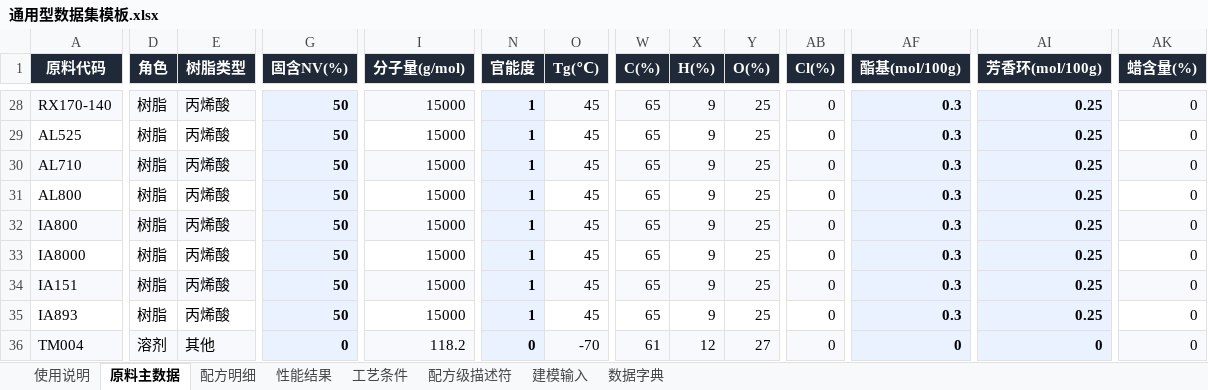
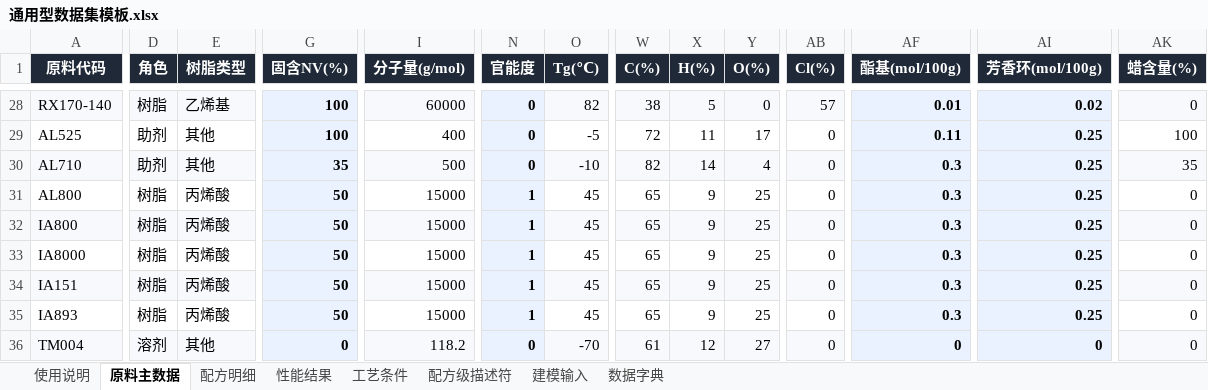
Before and after one commit to Libai-88/3NEW, an Excel workbook: generalization/通用型数据集模板.xlsx, sheet 原料主数据, drawn as a sheet; only a part is shown, gaps mark what is left out; values as stored, in another font and other column widths than the file's, no borders; charts and pictures not drawn; the diff covers the shown part only; the diff names each change by its address in the sheet, - before the commit and + after, or states it on an @@ line.

```diff
--- a/generalization/通用型数据集模板.xlsx (sheet 原料主数据)
+++ b/generalization/通用型数据集模板.xlsx (sheet 原料主数据)
-E28 (树脂类型): 丙烯酸
+E28 (树脂类型): 乙烯基
-G28:G29 (固含NV(%)): 50
+G28:G29 (固含NV(%)): 100
-I28 (分子量(g/mol)): 15000
+I28 (分子量(g/mol)): 60000
-N28:N30 (官能度): 1
+N28:N30 (官能度): 0
-O28 (Tg(℃)): 45
+O28 (Tg(℃)): 82
-W28 (C(%)): 65
+W28 (C(%)): 38
-X28 (H(%)): 9
+X28 (H(%)): 5
-Y28 (O(%)): 25
+Y28 (O(%)): 0
-AB28 (Cl(%)): 0
+AB28 (Cl(%)): 57
-AF28 (酯基(mol/100g)): 0.3
+AF28 (酯基(mol/100g)): 0.01
-AI28 (芳香环(mol/100g)): 0.25
+AI28 (芳香环(mol/100g)): 0.02
-D29:D30 (角色): 树脂
+D29:D30 (角色): 助剂
-E29:E30 (树脂类型): 丙烯酸
+E29:E30 (树脂类型): 其他
-I29 (分子量(g/mol)): 15000
+I29 (分子量(g/mol)): 400
-O29 (Tg(℃)): 45
+O29 (Tg(℃)): -5
-W29 (C(%)): 65
+W29 (C(%)): 72
-X29 (H(%)): 9
+X29 (H(%)): 11
-Y29 (O(%)): 25
+Y29 (O(%)): 17
-AF29 (酯基(mol/100g)): 0.3
+AF29 (酯基(mol/100g)): 0.11
-AK29 (蜡含量(%)): 0
+AK29 (蜡含量(%)): 100
-G30 (固含NV(%)): 50
+G30 (固含NV(%)): 35
-I30 (分子量(g/mol)): 15000
+I30 (分子量(g/mol)): 500
-O30 (Tg(℃)): 45
+O30 (Tg(℃)): -10
-W30 (C(%)): 65
+W30 (C(%)): 82
-X30 (H(%)): 9
+X30 (H(%)): 14
-Y30 (O(%)): 25
+Y30 (O(%)): 4
-AK30 (蜡含量(%)): 0
+AK30 (蜡含量(%)): 35
```
Also changed, not shown: 144 edited cells elsewhere in this sheet, sheet 配方明细, sheet 建模输入, sheet 配方级描述符, sheet 使用说明, sheet 数据字典, charts or pictures, generalization/合并版数据集.xlsx, generalization/终极版数据集模板.xlsx, 21 other files.
